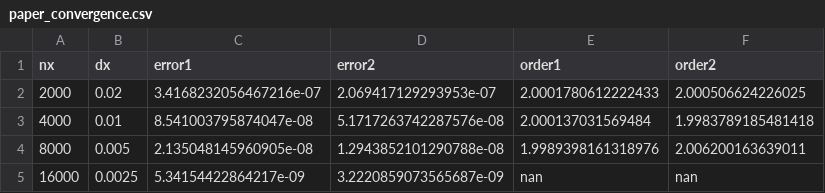
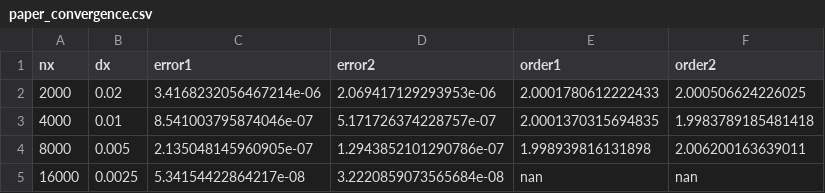
Before and after one commit to xiaojin1423764/BFPn_GPU, a CSV file: results/paper_matrix/water230_full_noclip/paper_convergence.csv, drawn as a sheet.

Commit message:
Implement paper-style parallel splitting and refresh results

```diff
--- a/results/paper_matrix/water230_full_noclip/paper_convergence.csv
+++ b/results/paper_matrix/water230_full_noclip/paper_convergence.csv
@@ -1,5 +1,5 @@
 nx,dx,error1,error2,order1,order2
-2000,0.02,3.4168232056467216e-07,2.069417129293953e-07,2.0001780612222433,2.000506624226025
-4000,0.01,8.541003795874047e-08,5.1717263742287576e-08,2.000137031569484,1.9983789185481418
-8000,0.005,2.135048145960905e-08,1.2943852101290788e-08,1.9989398161318976,2.006200163639011
-16000,0.0025,5.34154422864217e-09,3.2220859073565687e-09,nan,nan
+2000,0.02,3.4168232056467214e-06,2.069417129293953e-06,2.0001780612222433,2.000506624226025
+4000,0.01,8.541003795874046e-07,5.171726374228757e-07,2.0001370315694835,1.9983789185481418
+8000,0.005,2.135048145960905e-07,1.2943852101290786e-07,1.998939816131898,2.006200163639011
+16000,0.0025,5.34154422864217e-08,3.2220859073565684e-08,nan,nan
```
Also changed, not shown: results/paper_matrix/bone100_full_noclip/paper_convergence.csv, results/paper_matrix/water100_full_noclip/paper_convergence.csv, 29 other files.
